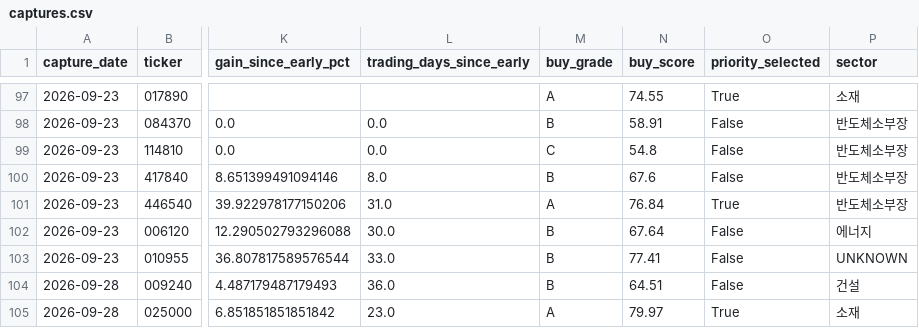
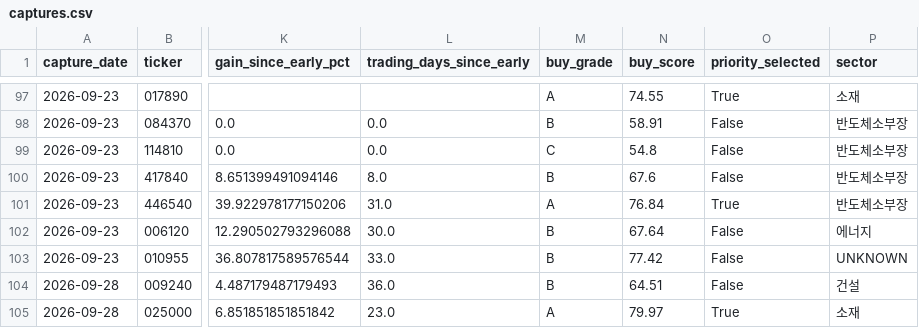
Before and after one commit to UDONGSALI/korea-stock-scanner, a CSV file: data/captures.csv, drawn as a sheet; only a part is shown, gaps mark what is left out; the diff covers the shown part only; the diff names each change by its address in the sheet, - before the commit and + after, or states it on an @@ line.

```diff
--- a/data/captures.csv
+++ b/data/captures.csv
-N103 (buy_score): 77.41
+N103 (buy_score): 77.42
```
Also changed, not shown: 6 added rows and 8 edited cells elsewhere in this file, data/buy_priority.csv, data/buy_tracking.csv, 13 other files.
